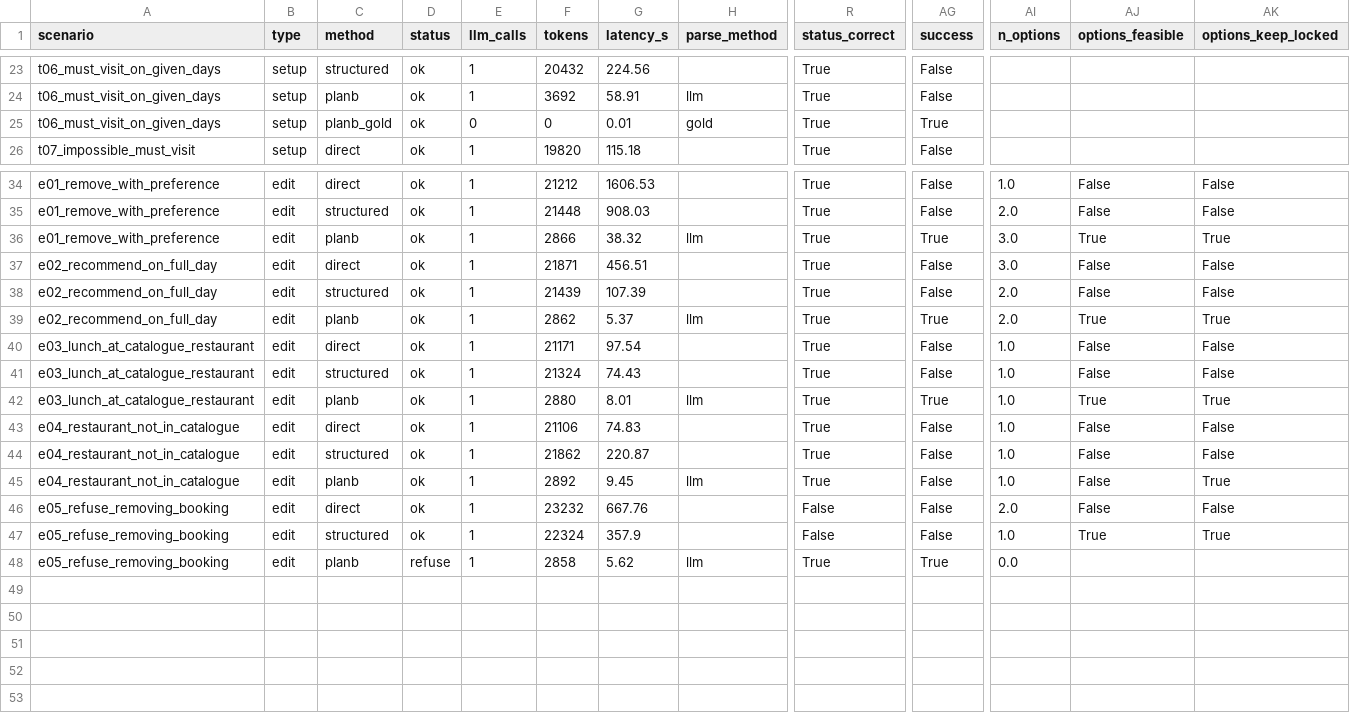
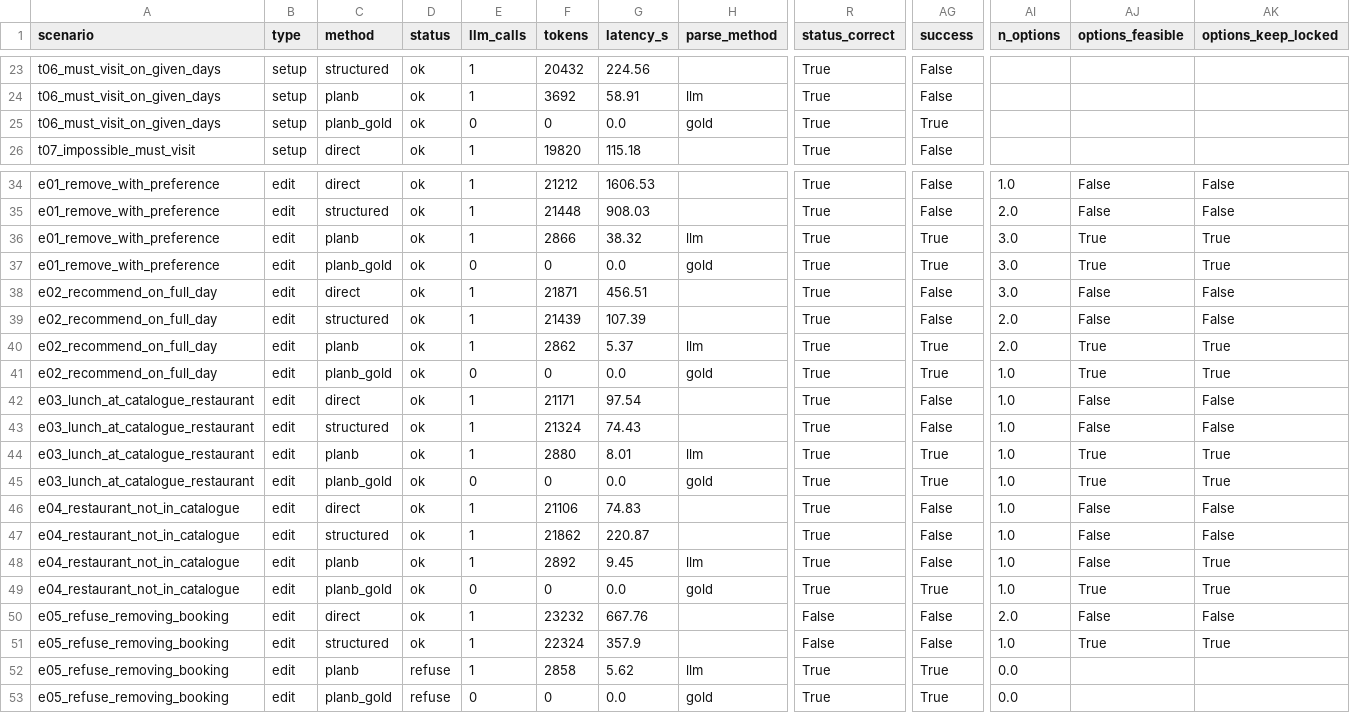
Before and after one commit to ShiYee01/COMP7608-Large-language-models-Final-Project, a CSV file: evaluation/results/trip-qwen2.5-3b-local-cpu/per_case.csv, drawn as a sheet; only a part is shown, gaps mark what is left out; rows hold the shown columns only; the diff names each change by its address in the sheet, - before the commit and + after, or states it on an @@ line.

```diff
--- a/evaluation/results/trip-qwen2.5-3b-local-cpu/per_case.csv
+++ b/evaluation/results/trip-qwen2.5-3b-local-cpu/per_case.csv
-G25 (latency_s): 0.01
+G25 (latency_s): 0.0
+row 37: e01_remove_with_preference | edit | planb_gold | ok | 0 | 0 | 0.0 | gold | True | True | 3.0 | True | True
+row 41: e02_recommend_on_full_day | edit | planb_gold | ok | 0 | 0 | 0.0 | gold | True | True | 1.0 | True | True
+row 45: e03_lunch_at_catalogue_restaurant | edit | planb_gold | ok | 0 | 0 | 0.0 | gold | True | True | 1.0 | True | True
+row 49: e04_restaurant_not_in_catalogue | edit | planb_gold | ok | 0 | 0 | 0.0 | gold | True | True | 1.0 | True | True
+row 53: e05_refuse_removing_booking | edit | planb_gold | refuse | 0 | 0 | 0.0 | gold | True | True | 0.0
```
Also changed, not shown: evaluation/results/trip-nemotron-openrouter-free/per_case.csv, evaluation/results/trip-nemotron-openrouter-free/summary.csv, 24 other files.
